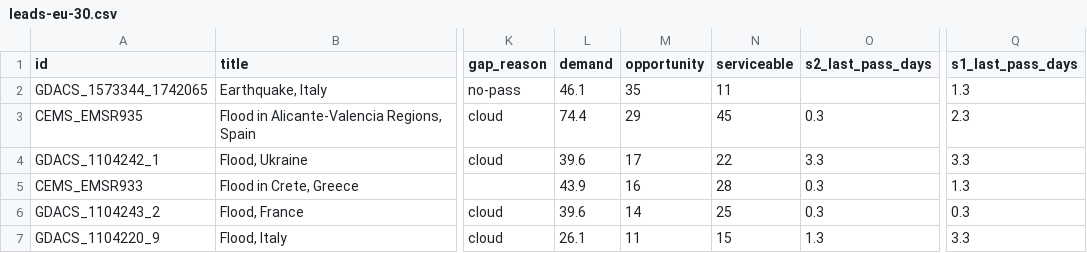
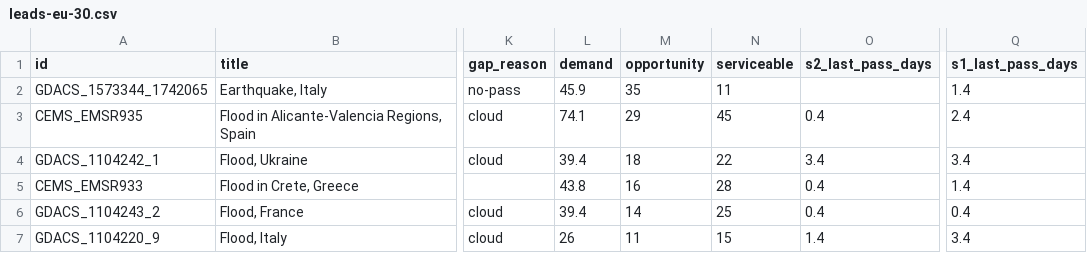
Before and after one commit to dchichorro/terrasignal, a CSV file: public/data/leads-eu-30.csv, drawn as a sheet; only a part is shown, gaps mark what is left out; the diff names each change by its address in the sheet, - before the commit and + after, or states it on an @@ line.

```diff
--- a/public/data/leads-eu-30.csv
+++ b/public/data/leads-eu-30.csv
-L2 (demand): 46.1
+L2 (demand): 45.9
-Q2 (s1_last_pass_days): 1.3
+Q2 (s1_last_pass_days): 1.4
-L3 (demand): 74.4
+L3 (demand): 74.1
-O3 (s2_last_pass_days): 0.3
+O3 (s2_last_pass_days): 0.4
-Q3 (s1_last_pass_days): 2.3
+Q3 (s1_last_pass_days): 2.4
-L4 (demand): 39.6
+L4 (demand): 39.4
-M4 (opportunity): 17
+M4 (opportunity): 18
-O4 (s2_last_pass_days): 3.3
+O4 (s2_last_pass_days): 3.4
-Q4 (s1_last_pass_days): 3.3
+Q4 (s1_last_pass_days): 3.4
-L5 (demand): 43.9
+L5 (demand): 43.8
-O5:O6 (s2_last_pass_days): 0.3
+O5:O6 (s2_last_pass_days): 0.4
-Q5 (s1_last_pass_days): 1.3
+Q5 (s1_last_pass_days): 1.4
-L6 (demand): 39.6
+L6 (demand): 39.4
-Q6 (s1_last_pass_days): 0.3
+Q6 (s1_last_pass_days): 0.4
-L7 (demand): 26.1
+L7 (demand): 26
-O7 (s2_last_pass_days): 1.3
+O7 (s2_last_pass_days): 1.4
-Q7 (s1_last_pass_days): 3.3
+Q7 (s1_last_pass_days): 3.4
```
Also changed, not shown: public/data/leads-eu-45.csv, public/data/leads-global-30.csv, 11 other files.
